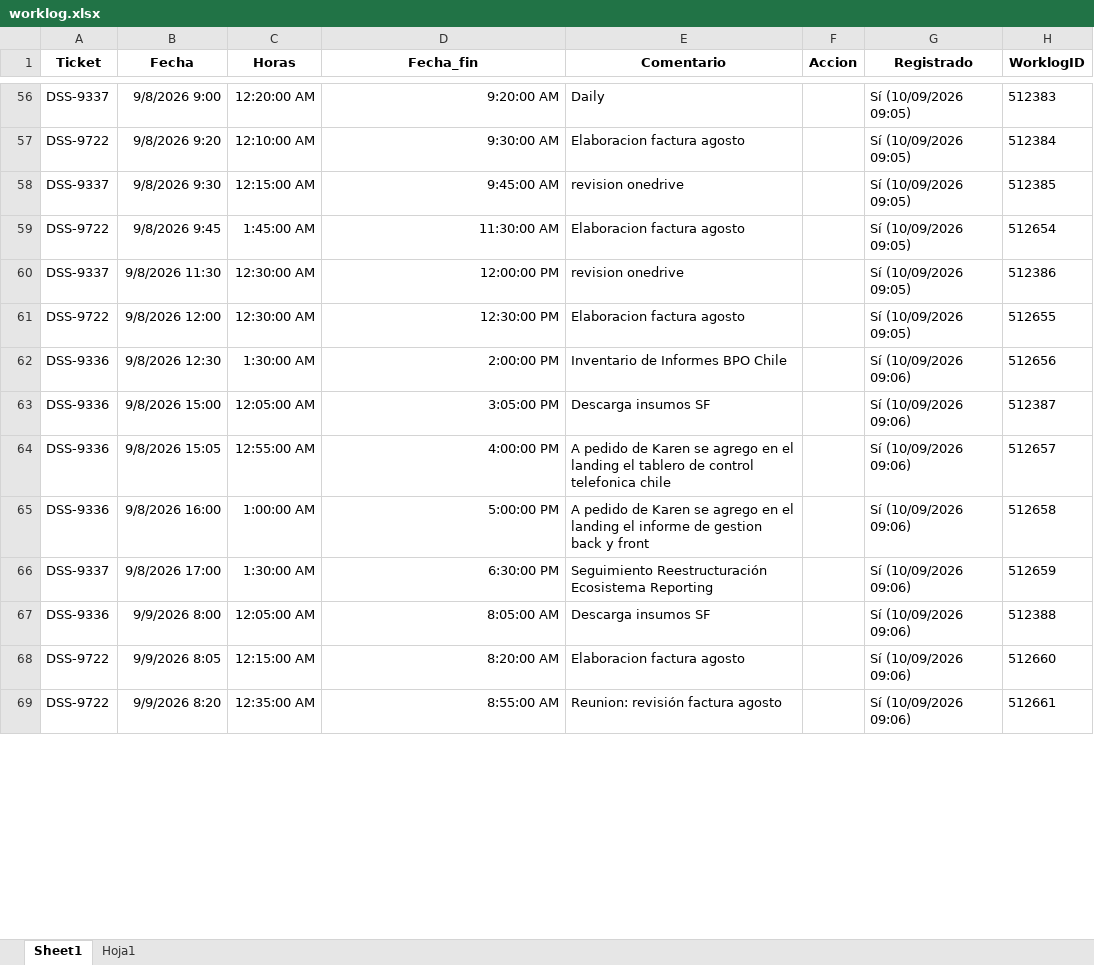
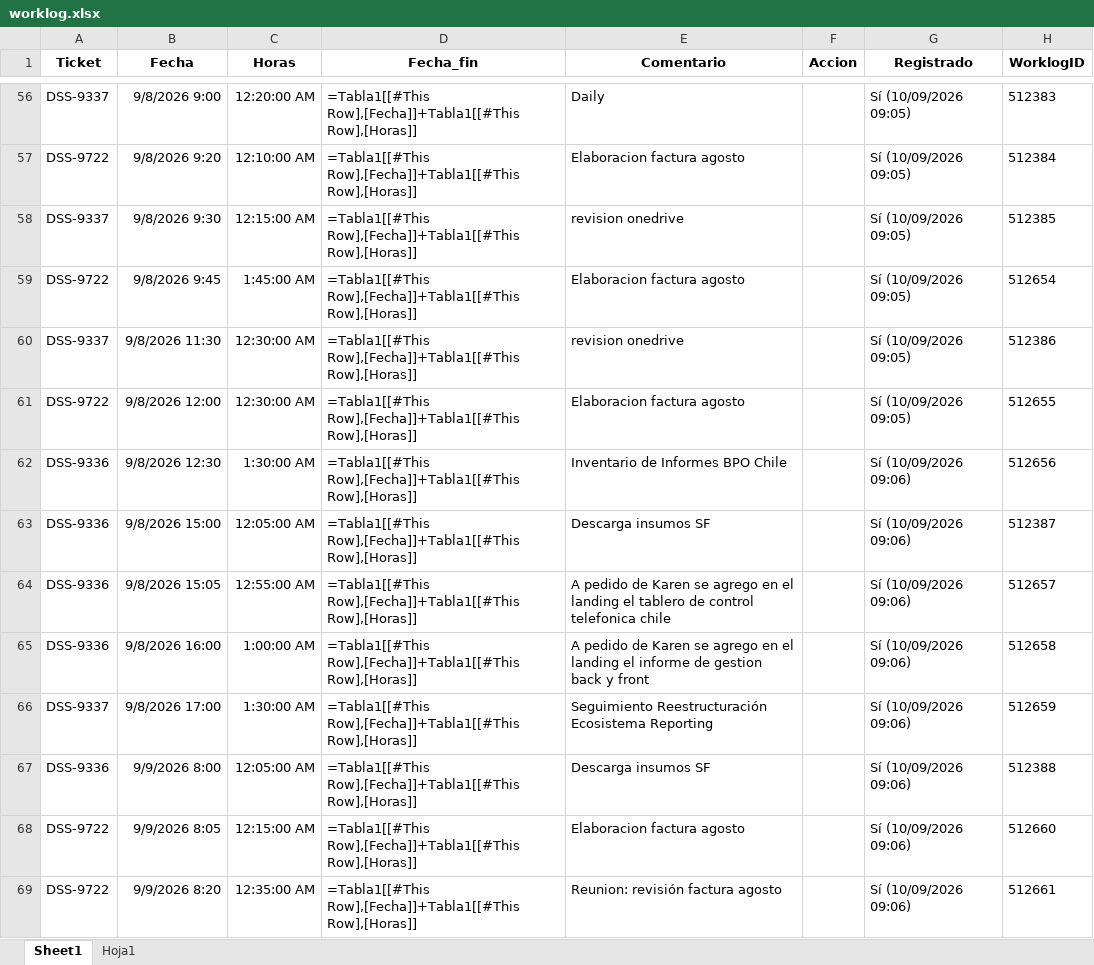
Before and after one commit to miguelparman/etl_bot, an Excel workbook: 202_bot_jira/worklog.xlsx, sheet Sheet1, drawn as a sheet; only a part is shown, gaps mark what is left out; values as stored, in another font and other column widths than the file's, no borders; formulas without a stored value are shown as written; table styles not drawn; the diff covers the shown part only; the diff names each change by its address in the sheet, - before the commit and + after, or states it on an @@ line.

```diff
--- a/202_bot_jira/worklog.xlsx (sheet Sheet1)
+++ b/202_bot_jira/worklog.xlsx (sheet Sheet1)
-D56 (Fecha_fin): 9:20:00 AM
+D56 (Fecha_fin): =Tabla1[[#This Row],[Fecha]]+Tabla1[[#This Row],[Horas]]
-D57 (Fecha_fin): 9:30:00 AM
+D57 (Fecha_fin): =Tabla1[[#This Row],[Fecha]]+Tabla1[[#This Row],[Horas]]
-D58 (Fecha_fin): 9:45:00 AM
+D58 (Fecha_fin): =Tabla1[[#This Row],[Fecha]]+Tabla1[[#This Row],[Horas]]
-D59 (Fecha_fin): 11:30:00 AM
+D59 (Fecha_fin): =Tabla1[[#This Row],[Fecha]]+Tabla1[[#This Row],[Horas]]
-D60 (Fecha_fin): 12:00:00 PM
+D60 (Fecha_fin): =Tabla1[[#This Row],[Fecha]]+Tabla1[[#This Row],[Horas]]
-D61 (Fecha_fin): 12:30:00 PM
+D61 (Fecha_fin): =Tabla1[[#This Row],[Fecha]]+Tabla1[[#This Row],[Horas]]
-D62 (Fecha_fin): 2:00:00 PM
+D62 (Fecha_fin): =Tabla1[[#This Row],[Fecha]]+Tabla1[[#This Row],[Horas]]
-D63 (Fecha_fin): 3:05:00 PM
+D63 (Fecha_fin): =Tabla1[[#This Row],[Fecha]]+Tabla1[[#This Row],[Horas]]
-D64 (Fecha_fin): 4:00:00 PM
+D64 (Fecha_fin): =Tabla1[[#This Row],[Fecha]]+Tabla1[[#This Row],[Horas]]
-D65 (Fecha_fin): 5:00:00 PM
+D65 (Fecha_fin): =Tabla1[[#This Row],[Fecha]]+Tabla1[[#This Row],[Horas]]
-D66 (Fecha_fin): 6:30:00 PM
+D66 (Fecha_fin): =Tabla1[[#This Row],[Fecha]]+Tabla1[[#This Row],[Horas]]
-D67 (Fecha_fin): 8:05:00 AM
+D67 (Fecha_fin): =Tabla1[[#This Row],[Fecha]]+Tabla1[[#This Row],[Horas]]
-D68 (Fecha_fin): 8:20:00 AM
+D68 (Fecha_fin): =Tabla1[[#This Row],[Fecha]]+Tabla1[[#This Row],[Horas]]
-D69 (Fecha_fin): 8:55:00 AM
+D69 (Fecha_fin): =Tabla1[[#This Row],[Fecha]]+Tabla1[[#This Row],[Horas]]
```
Also changed, not shown: 5 added rows and 171 edited cells elsewhere in this sheet, 22 other files.
